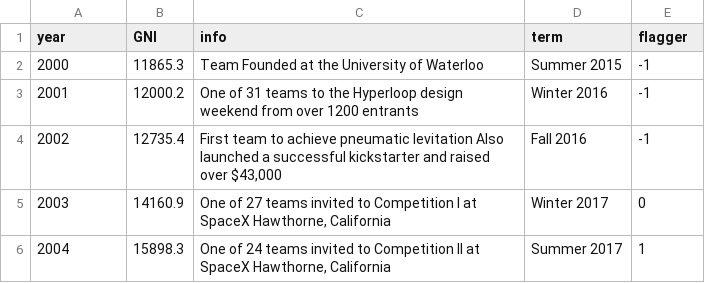
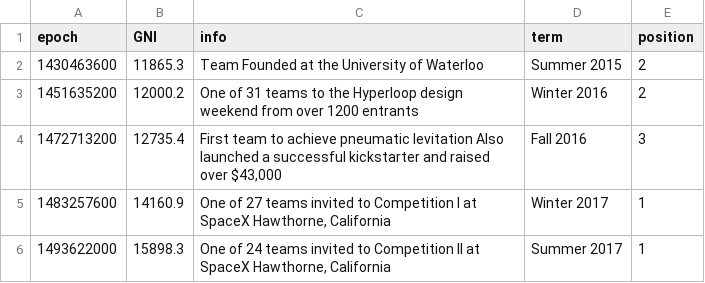
Before and after one commit to waterloop/waterloop-website-old, a CSV file: public/timeline.csv, drawn as a sheet.

Commit message:
Make timeline awesome again

```diff
--- a/public/timeline.csv
+++ b/public/timeline.csv
@@ -1,6 +1,6 @@
-year,GNI,info,term,flagger
-2000,11865.3,Team Founded at the University of Waterloo,Summer 2015,-1
-2001,12000.2,One of 31 teams to the Hyperloop design weekend from over 1200 entrants,Winter 2016,-1
-2002,12735.4,"First team to achieve pneumatic levitation Also launched a successful kickstarter and raised over $43,000",Fall 2016,-1
-2003,14160.9,"One of 27 teams invited to Competition I at SpaceX Hawthorne, California",Winter 2017,0
-2004,15898.3,"One of 24 teams invited to Competition II at SpaceX Hawthorne, California",Summer 2017,1
+epoch,GNI,info,term,position
+1430463600,11865.3,Team Founded at the University of Waterloo,Summer 2015,2
+1451635200,12000.2,One of 31 teams to the Hyperloop design weekend from over 1200 entrants,Winter 2016,2
+1472713200,12735.4,"First team to achieve pneumatic levitation Also launched a successful kickstarter and raised over $43,000",Fall 2016,3
+1483257600,14160.9,"One of 27 teams invited to Competition I at SpaceX Hawthorne, California",Winter 2017,1
+1493622000,15898.3,"One of 24 teams invited to Competition II at SpaceX Hawthorne, California",Summer 2017,1
```
Also changed, not shown: 4 other files.
